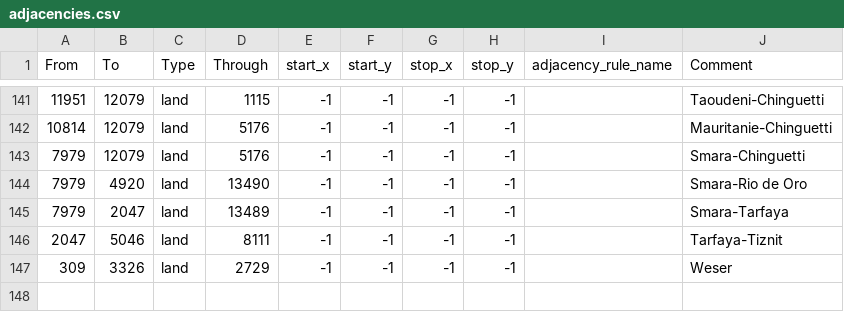
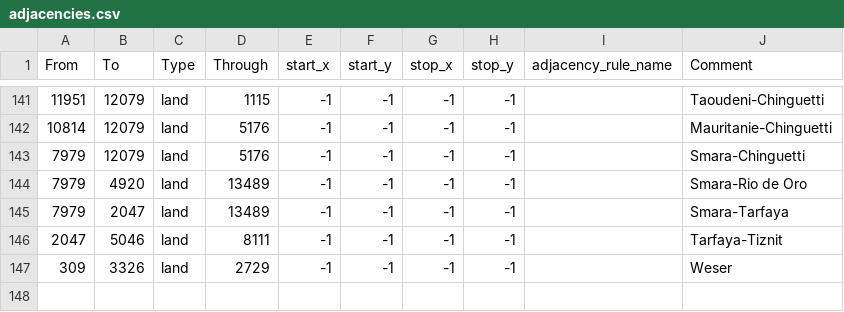
Before and after one commit to Shadow73-png/tgwr-mod, a CSV file: map/adjacencies.csv, drawn as a sheet; only a part is shown, gaps mark what is left out.

```diff
--- a/map/adjacencies.csv
+++ b/map/adjacencies.csv
@@ -143,3 +143,3 @@ From;To;Type;Through;start_x;start_y;stop_x;stop_y;adjacency_rule_name;Comment
 7979;12079;land;5176;-1;-1;-1;-1;;Smara-Chinguetti
-7979;4920;land;13490;-1;-1;-1;-1;;Smara-Rio de Oro
+7979;4920;land;13489;-1;-1;-1;-1;;Smara-Rio de Oro
 7979;2047;land;13489;-1;-1;-1;-1;;Smara-Tarfaya
```
Also changed, not shown: map/definition.csv, 19 other files.
